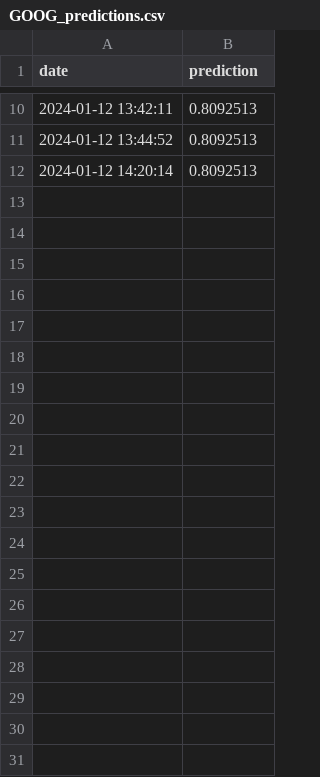
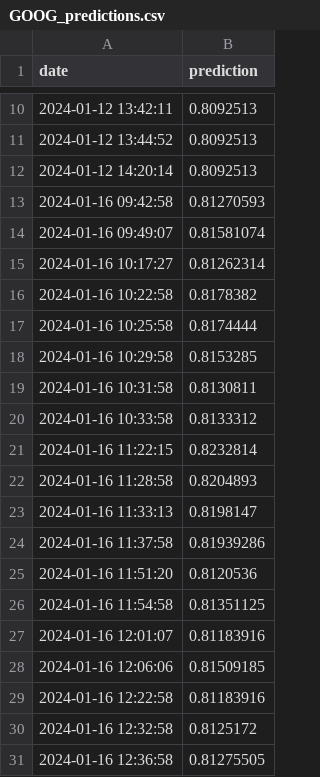
Before and after one commit to juicylime/trading_bot, a CSV file: data/GOOG_predictions.csv, drawn as a sheet; only a part is shown, gaps mark what is left out; the diff covers the shown part only.

```diff
--- a/data/GOOG_predictions.csv
+++ b/data/GOOG_predictions.csv
@@ -12 +12,20 @@ date,prediction
 2024-01-12 14:20:14,0.8092513
+2024-01-16 09:42:58,0.81270593
+2024-01-16 09:49:07,0.81581074
+2024-01-16 10:17:27,0.81262314
+2024-01-16 10:22:58,0.8178382
+2024-01-16 10:25:58,0.8174444
+2024-01-16 10:29:58,0.8153285
+2024-01-16 10:31:58,0.8130811
+2024-01-16 10:33:58,0.8133312
+2024-01-16 11:22:15,0.8232814
+2024-01-16 11:28:58,0.8204893
+2024-01-16 11:33:13,0.8198147
+2024-01-16 11:37:58,0.81939286
+2024-01-16 11:51:20,0.8120536
+2024-01-16 11:54:58,0.81351125
+2024-01-16 12:01:07,0.81183916
+2024-01-16 12:06:06,0.81509185
+2024-01-16 12:22:58,0.81183916
+2024-01-16 12:32:58,0.8125172
+2024-01-16 12:36:58,0.81275505
```
Also changed, not shown: 12 added rows elsewhere in this file, data/AAPL_predictions.csv, data/AMZN.csv, 12 other files.
